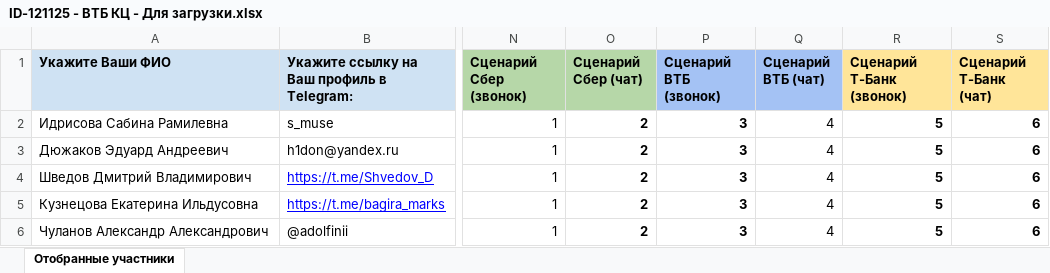
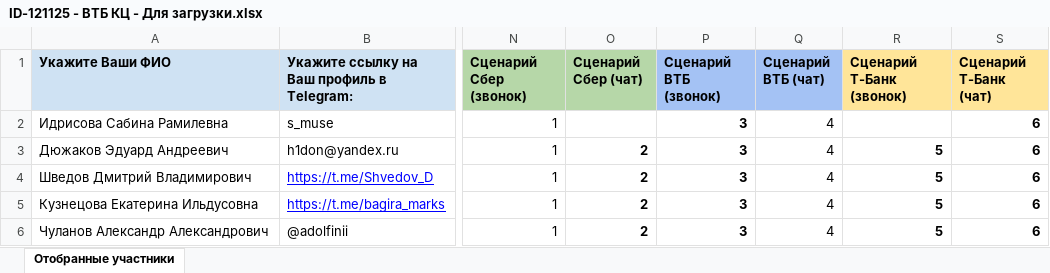
Before and after one commit to crowdtesting-ru/121125-, an Excel workbook: ID-121125 - ВТБ КЦ - Для загрузки.xlsx, sheet Отобранные участники, drawn as a sheet; only a part is shown, gaps mark what is left out; values as stored, in another font and other column widths than the file's, no borders; conditional formats not drawn; the diff names each change by its address in the sheet, - before the commit and + after, or states it on an @@ line.

```diff
--- a/ID-121125 - ВТБ КЦ - Для загрузки.xlsx (sheet Отобранные участники)
+++ b/ID-121125 - ВТБ КЦ - Для загрузки.xlsx (sheet Отобранные участники)
-O2 (Сценарий Сбер (чат)): 2
+O2 (Сценарий Сбер (чат)): (empty)
-R2 (Сценарий Т-Банк (звонок)): 5
+R2 (Сценарий Т-Банк (звонок)): (empty)
```
Also changed, not shown: 4 other files.
